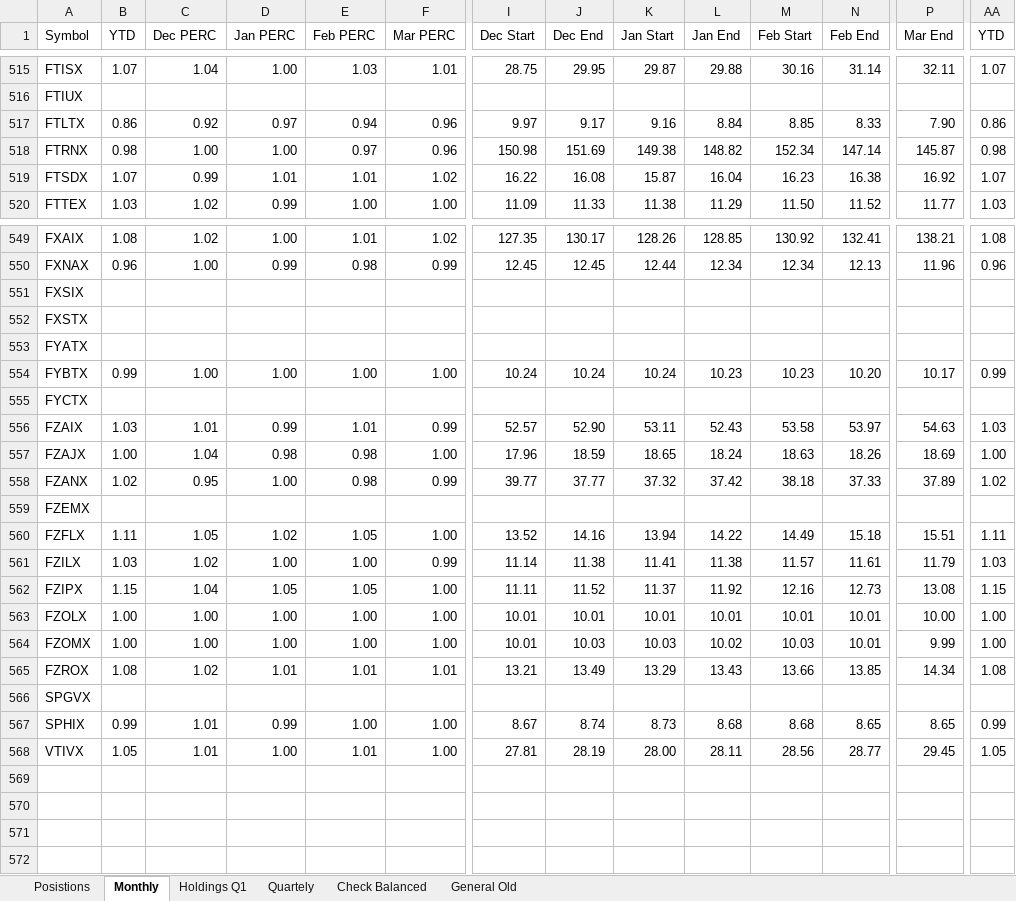
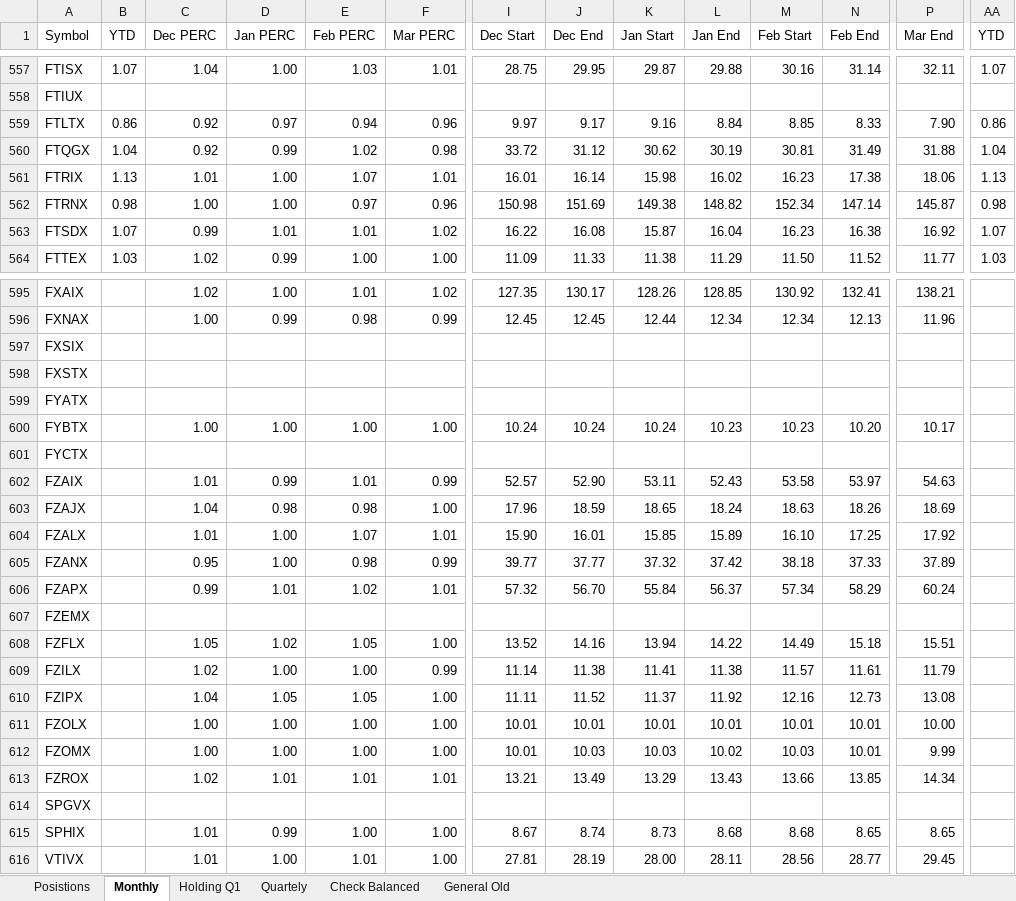
Before and after one commit to agabrielson/investing, an Excel workbook: tracking/210401_Retirement.xlsx, sheet Monthly, drawn as a sheet; only a part is shown, gaps mark what is left out; values as stored, in another font and other column widths than the file's, no cell formats; addresses are those after the commit; rows hold the shown columns only; the diff covers the shown part only; the diff names each change by its address in the sheet, - before the commit and + after, or states it on an @@ line.

```diff
--- a/tracking/210401_Retirement.xlsx (sheet Monthly)
+++ b/tracking/210401_Retirement.xlsx (sheet Monthly)
-sheet tab: Holdings Q1
+sheet tab: Holding Q1
+row 560: FTQGX | 1.04 | 0.92 | 0.99 | 1.02 | 0.98 | 33.72 | 31.12 | 30.62 | 30.19 | 30.81 | 31.49 | 31.88 | 1.04
+row 561: FTRIX | 1.13 | 1.01 | 1.00 | 1.07 | 1.01 | 16.01 | 16.14 | 15.98 | 16.02 | 16.23 | 17.38 | 18.06 | 1.13
-B595 (YTD): 1.08
+B595 (YTD): (empty)
-AA595 (YTD): 1.08
+AA595 (YTD): (empty)
-B596 (YTD): 0.96
+B596 (YTD): (empty)
-AA596 (YTD): 0.96
+AA596 (YTD): (empty)
-B600 (YTD): 0.99
+B600 (YTD): (empty)
-AA600 (YTD): 0.99
+AA600 (YTD): (empty)
-B602 (YTD): 1.03
+B602 (YTD): (empty)
-AA602 (YTD): 1.03
+AA602 (YTD): (empty)
-B603 (YTD): 1.00
+B603 (YTD): (empty)
-AA603 (YTD): 1.00
+AA603 (YTD): (empty)
+row 604: FZALX |  | 1.01 | 1.00 | 1.07 | 1.01 | 15.90 | 16.01 | 15.85 | 15.89 | 16.10 | 17.25 | 17.92
-B605 (YTD): 1.02
+B605 (YTD): (empty)
-AA605 (YTD): 1.02
+AA605 (YTD): (empty)
+row 606: FZAPX |  | 0.99 | 1.01 | 1.02 | 1.01 | 57.32 | 56.70 | 55.84 | 56.37 | 57.34 | 58.29 | 60.24
-B608 (YTD): 1.11
+B608 (YTD): (empty)
-AA608 (YTD): 1.11
+AA608 (YTD): (empty)
-B609 (YTD): 1.03
+B609 (YTD): (empty)
-AA609 (YTD): 1.03
+AA609 (YTD): (empty)
-B610 (YTD): 1.15
+B610 (YTD): (empty)
-AA610 (YTD): 1.15
+AA610 (YTD): (empty)
-B611:B612 (YTD): 1.00
+B611:B612 (YTD): (empty)
-AA611:AA612 (YTD): 1.00
+AA611:AA612 (YTD): (empty)
-B613 (YTD): 1.08
+B613 (YTD): (empty)
-AA613 (YTD): 1.08
+AA613 (YTD): (empty)
-B615 (YTD): 0.99
+B615 (YTD): (empty)
-AA615 (YTD): 0.99
+AA615 (YTD): (empty)
-B616 (YTD): 1.05
+B616 (YTD): (empty)
-AA616 (YTD): 1.05
+AA616 (YTD): (empty)
```
Also changed, not shown: 44 added rows and 34 edited cells elsewhere in this sheet, sheet Quartely, sheet Check Balanced, cell formats, formulas that keep their value.
